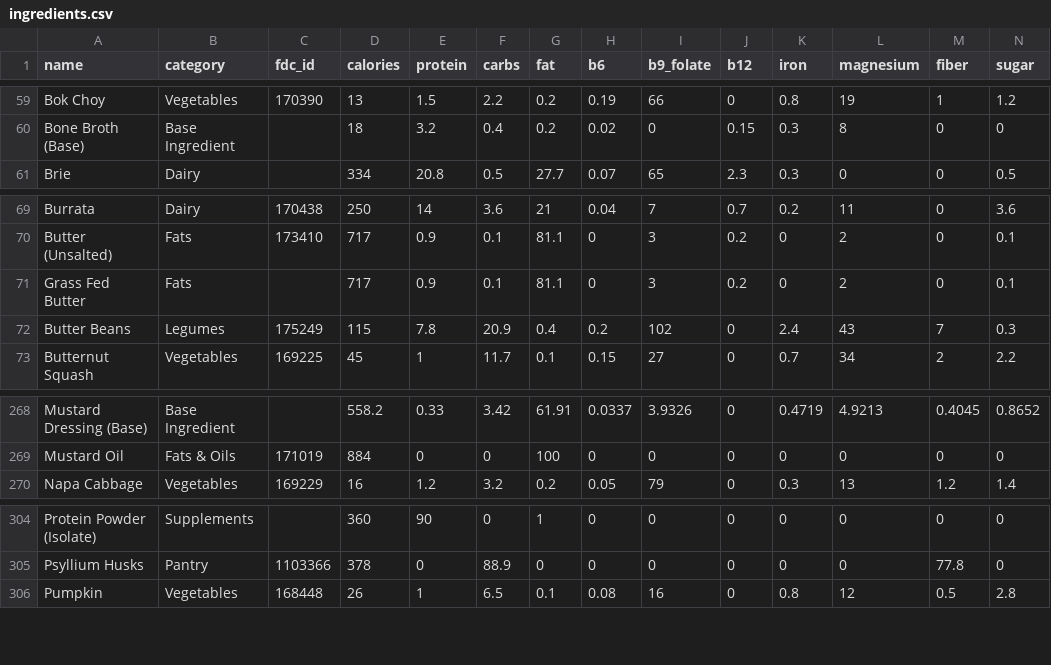
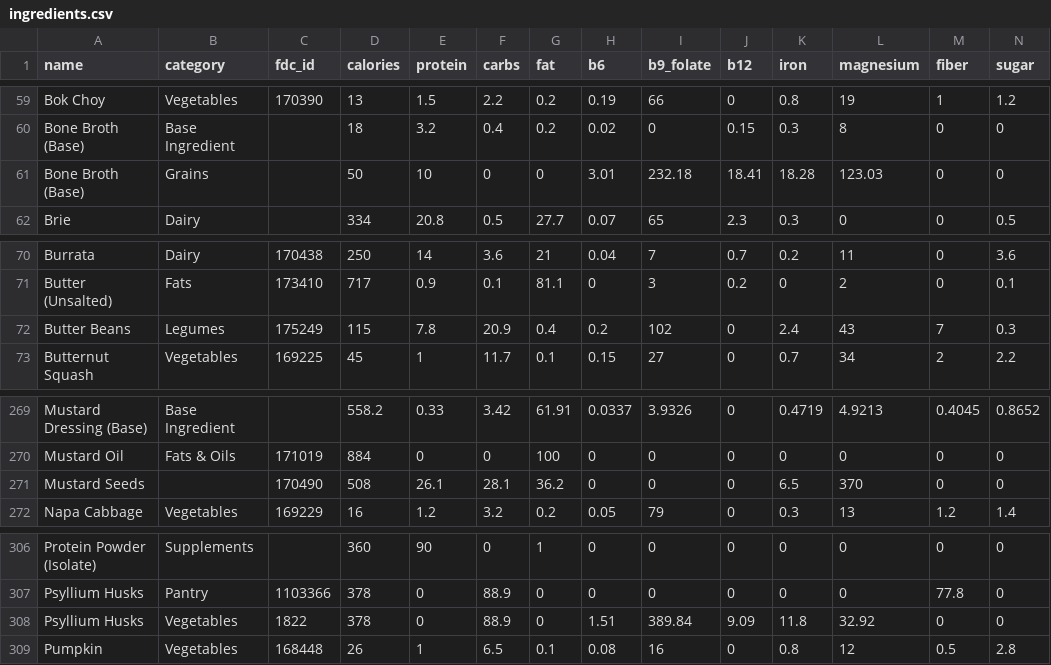
Before and after one commit to nasreenhsaif-eng/meal-craft, a CSV file: database/data/menu/ingredients.csv, drawn as a sheet; only a part is shown, gaps mark what is left out; rows hold the shown columns only; the diff covers the shown part only; the diff names each change by its address in the sheet, - before the commit and + after, or states it on an @@ line.

```diff
--- a/database/data/menu/ingredients.csv
+++ b/database/data/menu/ingredients.csv
+row 61: Bone Broth (Base) | Grains |  | 50 | 10 | 0 | 0 | 3.01 | 232.18 | 18.41 | 18.28 | 123.03 | 0 | 0
@@ row 71 moved to row 197: Grass Fed Butter @@
+row 271: Mustard Seeds |  | 170490 | 508 | 26.1 | 28.1 | 36.2 | 0 | 0 | 0 | 6.5 | 370 | 0 | 0
+row 308: Psyllium Husks | Vegetables | 1822 | 378 | 0 | 88.9 | 0 | 1.51 | 389.84 | 9.09 | 11.8 | 32.92 | 0 | 0
```
Also changed, not shown: 1 added row, 1 removed row and 38 edited cells elsewhere in this file, database/data/menu/meals.csv, 15 other files.
